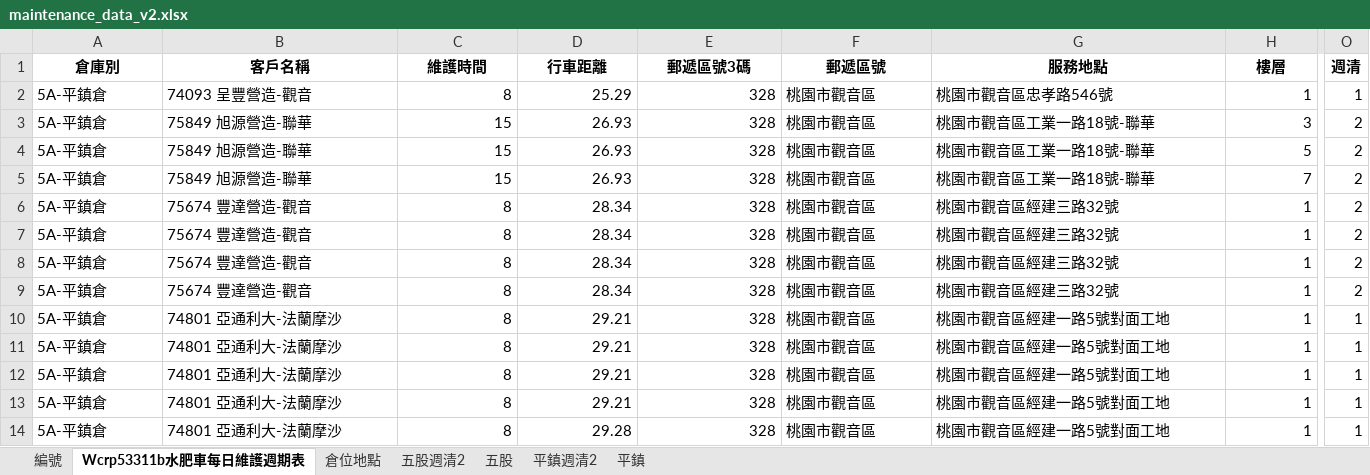
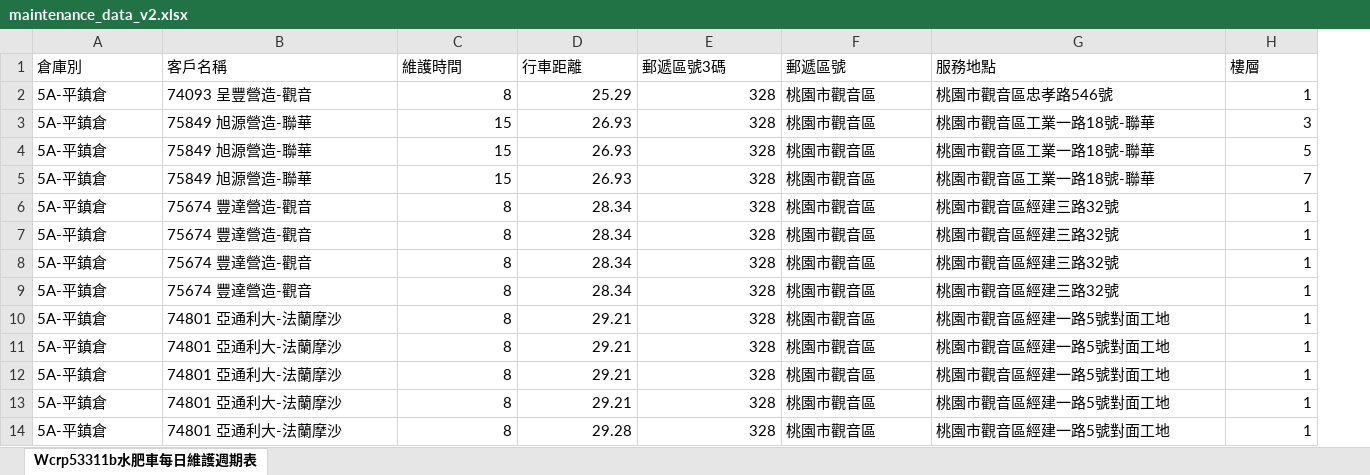
Before and after one commit to 11246018-beep/wc-route-planning, an Excel workbook: old/maintenance_data_v2.xlsx, sheet Wcrp53311b水肥車每日維護週期表, drawn as a sheet; only a part is shown, gaps mark what is left out; values as stored, in another font and other column widths than the file's, no borders; the diff covers the shown part only; the diff names each change by its address in the sheet, - before the commit and + after, or states it on an @@ line.

```diff
--- a/old/maintenance_data_v2.xlsx (sheet Wcrp53311b水肥車每日維護週期表)
+++ b/old/maintenance_data_v2.xlsx (sheet Wcrp53311b水肥車每日維護週期表)
-sheet tab: 編號
-sheet tab: 倉位地點
-sheet tab: 五股週清2
-sheet tab: 五股
-sheet tab: 平鎮週清2
-sheet tab: 平鎮
-column O (週清), rows 2-14: 1 | 2 | 2 | 2 | 2 | 2 | 2 | 2 | 1 | 1 | 1 | 1 | 1
@@ A1:H1 bold: on → off, alignment: center → left @@
```
Also changed, not shown: cell formats elsewhere in this sheet, 11 other files.
